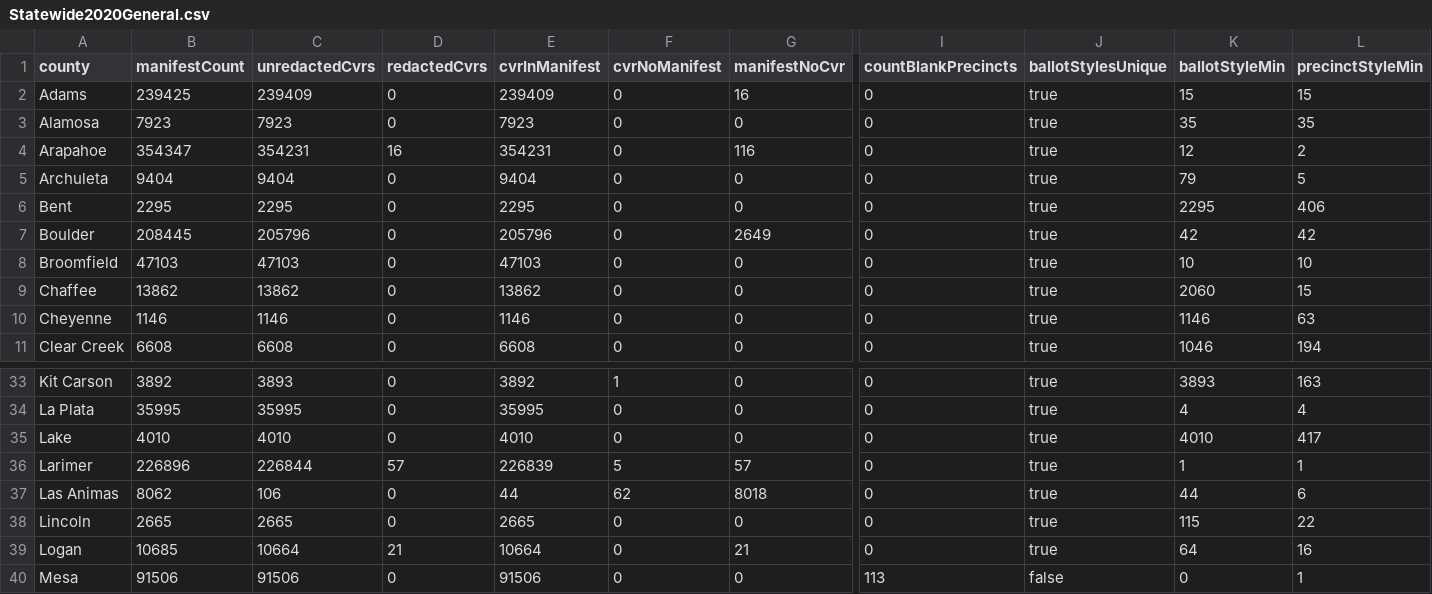
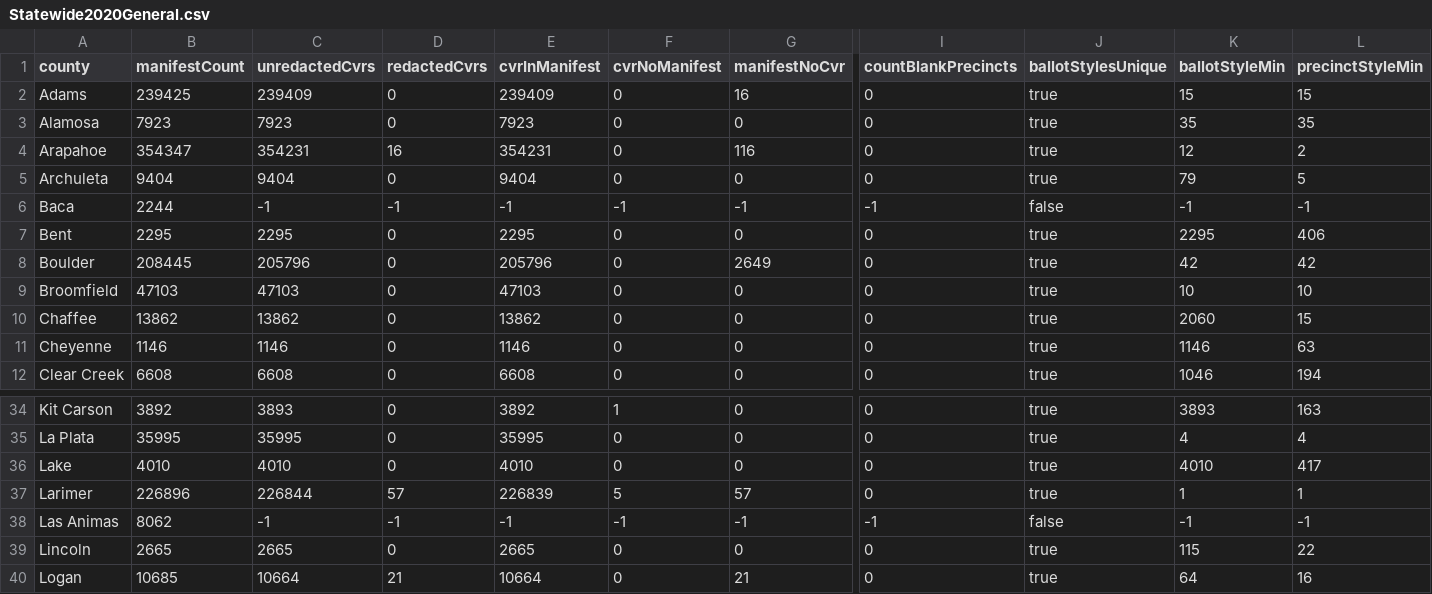
Before and after one commit to JohnLCaron/rlauxe, a CSV file: cases/src/main/resources/resources/data/cases/corla/countySummaryData/Statewide2020General.csv, drawn as a sheet; only a part is shown, gaps mark what is left out; the shorter side is filled out with more unchanged rows; addresses are those after the commit; rows hold the shown columns only; the diff names each change by its address in the sheet, - before the commit and + after, or states it on an @@ line.

Commit message:
Add CountyCountyElectionNoCvrs, County2020InputNoCvrs, CountyTabsConverter for counties without a cvr file. Statewide2026Primary uses ContestIDsByCounty for canonical county order CountyInput population taken from manifest Add Gunnison into strataMap for 2020

```diff
--- a/cases/src/main/resources/resources/data/cases/corla/countySummaryData/Statewide2020General.csv
+++ b/cases/src/main/resources/resources/data/cases/corla/countySummaryData/Statewide2020General.csv
+row 6: Baca | 2244 | -1 | -1 | -1 | -1 | -1 | -1 | false | -1 | -1
-C38 (unredactedCvrs): 106
+C38 (unredactedCvrs): -1
-D38 (redactedCvrs): 0
+D38 (redactedCvrs): -1
-E38 (cvrInManifest): 44
+E38 (cvrInManifest): -1
-F38 (cvrNoManifest): 62
+F38 (cvrNoManifest): -1
-G38 (manifestNoCvr): 8018
+G38 (manifestNoCvr): -1
-I38 (countBlankPrecincts): 0
+I38 (countBlankPrecincts): -1
-J38 (ballotStylesUnique): true
+J38 (ballotStylesUnique): false
-K38 (ballotStyleMin): 44
+K38 (ballotStyleMin): -1
-L38 (precinctStyleMin): 6
+L38 (precinctStyleMin): -1
```
Also changed, not shown: 29 other files.
